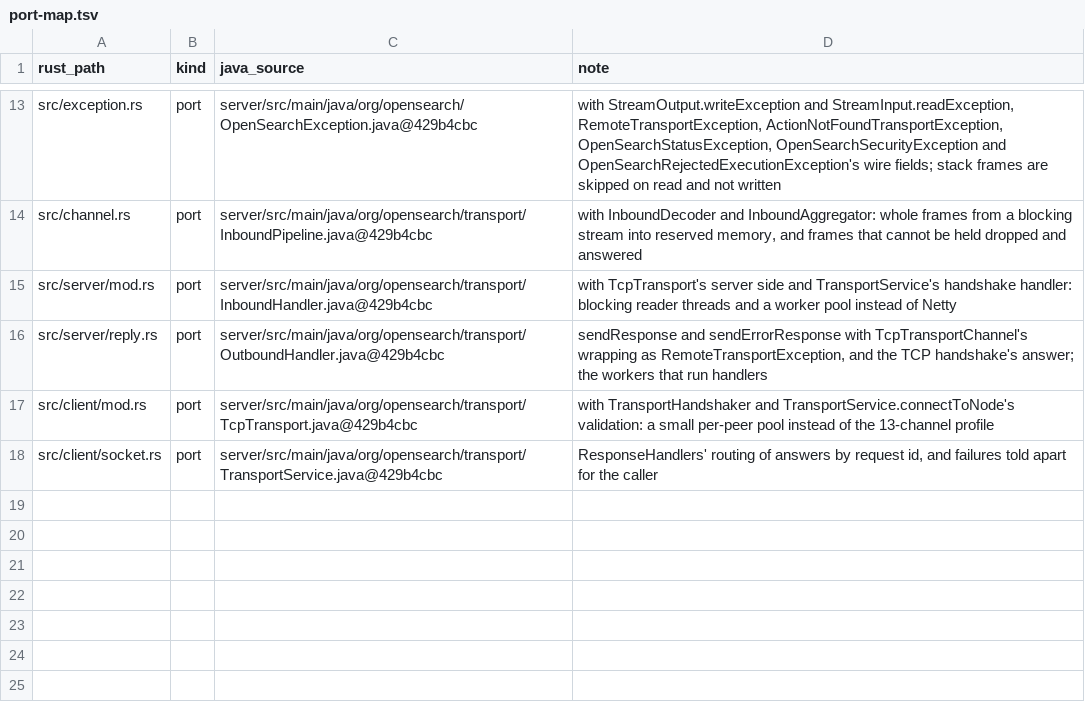
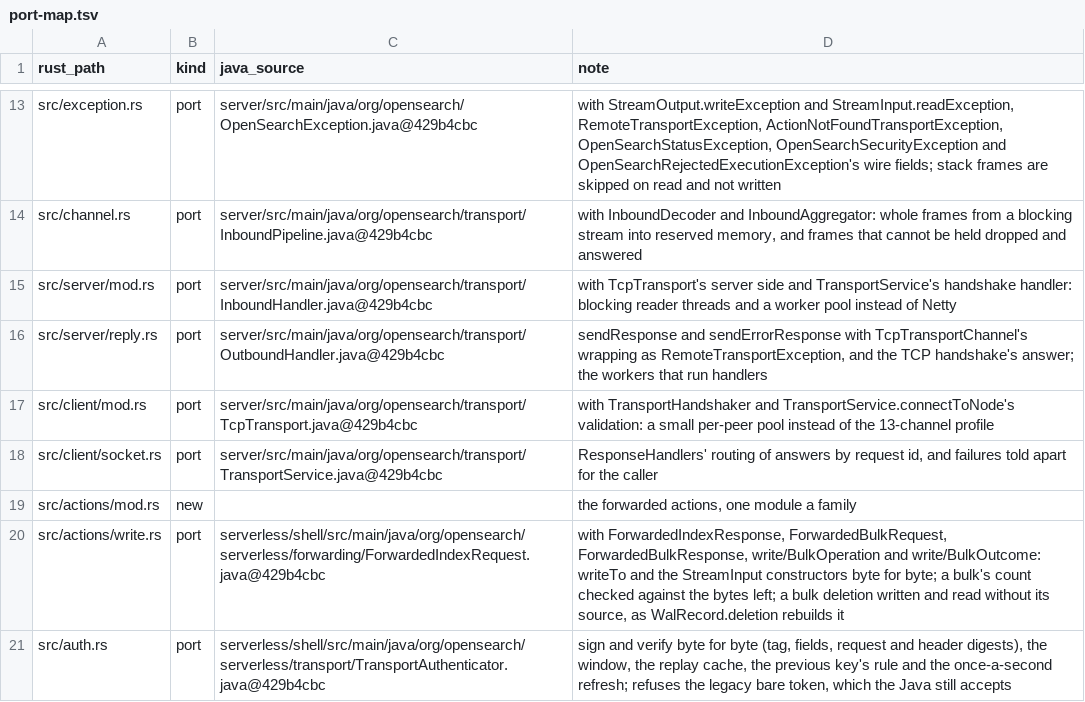
Before and after one commit to huyz0/opensearch-serverless, a TSV file: crates/transport/port-map.tsv, drawn as a sheet; only a part is shown, gaps mark what is left out; the diff names each change by its address in the sheet, - before the commit and + after, or states it on an @@ line.

Commit message:
feat(transport): forwarded writes and the shell's request mac, keyed by the shared secret register (#56)
Spec: docs/specs/transport/SPEC.md

```diff
--- a/crates/transport/port-map.tsv
+++ b/crates/transport/port-map.tsv
+row 19: src/actions/mod.rs | new |  | the forwarded actions, one module a family
+row 20: src/actions/write.rs | port | serverless/shell/src/main/java/org/opensearch/serverless/forwarding/ForwardedIndexRequest.java@429b4cbc | with ForwardedIndexResponse, ForwardedBulkRequest, ForwardedBulkResponse, write/BulkOperation and write/BulkOutcome: writeTo and the StreamInput constructors byte for byte; a bulk's count checked against the bytes left; a bulk deletion written and read without its source, as WalRecord.deletion rebuilds it
+row 21: src/auth.rs | port | serverless/shell/src/main/java/org/opensearch/serverless/transport/TransportAuthenticator.java@429b4cbc | sign and verify byte for byte (tag, fields, request and header digests), the window, the replay cache, the previous key's rule and the once-a-second refresh; refuses the legacy bare token, which the Java still accepts
```
Also changed, not shown: crates/cluster/port-map.tsv, crates/format/port-map.tsv, 38 other files.
